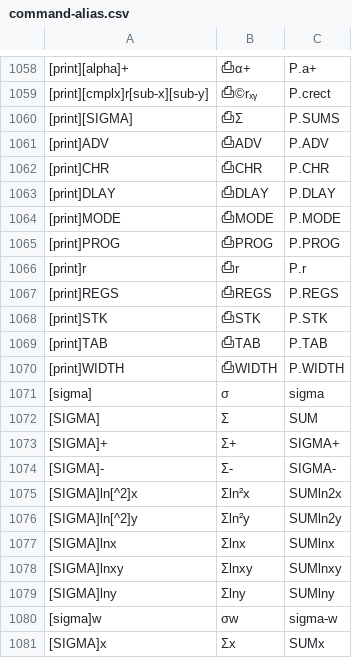
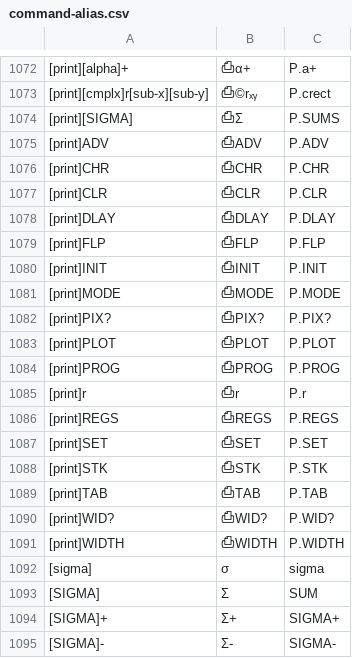
Before and after one commit to svn2github/wp34s, a CSV file: trunk/tools/command-alias.csv, drawn as a sheet; only a part is shown, gaps mark what is left out; the shorter side is filled out with more unchanged rows; the diff covers the shown part only; the diff names each change by its address in the sheet, - before the commit and + after, or states it on an @@ line.

Commit message:
integration build - plotting commands are not dependant on IR printing so as to maintain binary compatibility between versions
git-svn-id: http://svn.code.sf.net/p/wp34s/code@3115 9654ca62-1852-461c-aa49-1be32f3bb02d

```diff
--- a/trunk/tools/command-alias.csv
+++ b/trunk/tools/command-alias.csv
+row 1077: [print]CLR | ⎙CLR | P.CLR
+row 1079: [print]FLP | ⎙FLP | P.FLP
+row 1080: [print]INIT | ⎙INIT | P.INIT
+row 1082: [print]PIX? | ⎙PIX? | P.PIX?
+row 1083: [print]PLOT | ⎙PLOT | P.PLOT
+row 1087: [print]SET | ⎙SET | P.SET
+row 1090: [print]WID? | ⎙WID? | P.WID?
```
Also changed, not shown: 14 added rows and 2 moved rows elsewhere in this file, 28 other files.
